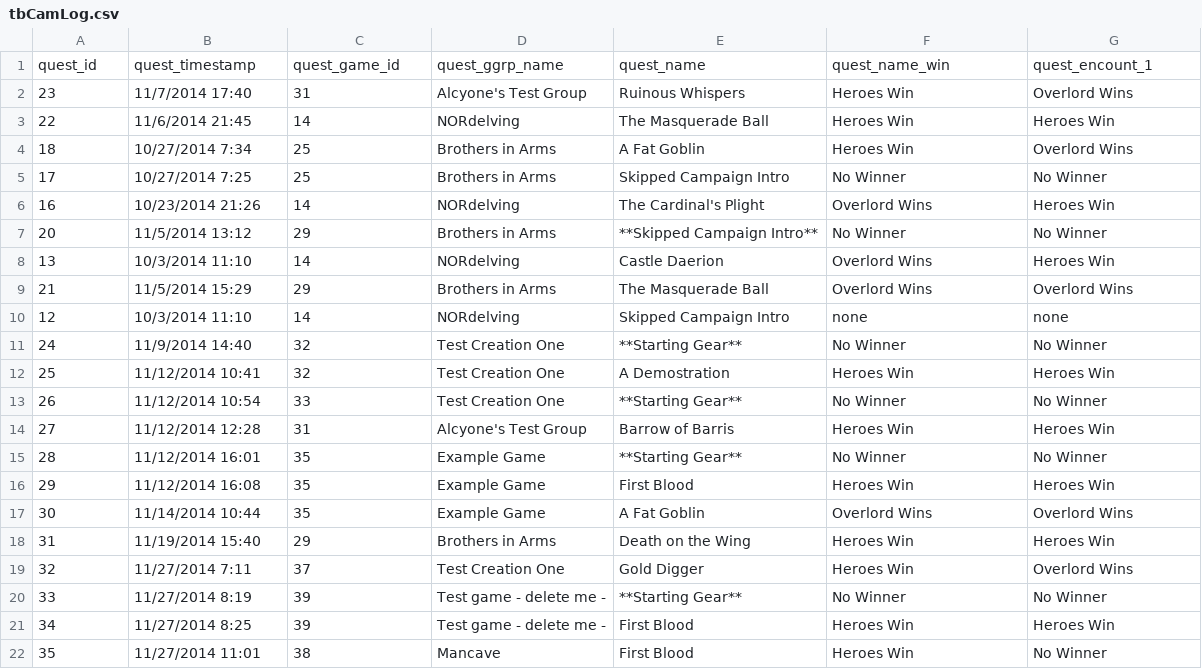
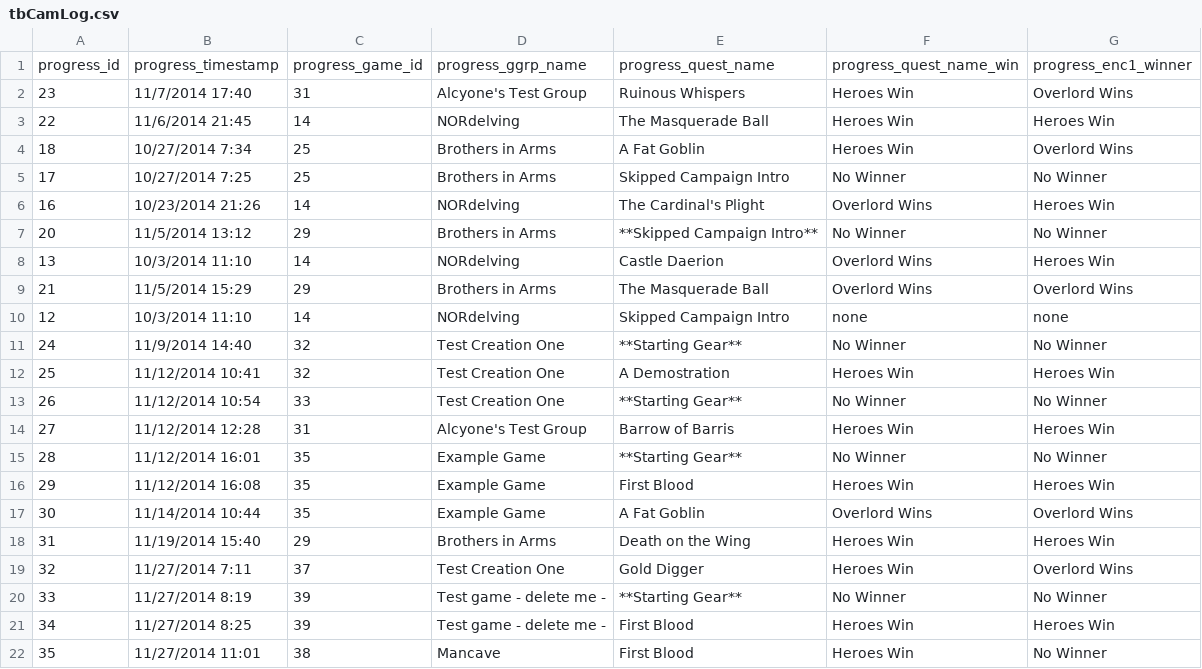
Before and after one commit to zer0be/descent, a CSV file: databasecsv/tbCamLog.csv, drawn as a sheet; removed rows and columns are numbered as before the commit, all else as after; the diff names each change by its address in the sheet, - before the commit and + after, or states it on an @@ line.

Commit message:
Changed the index page and quest system

```diff
--- a/databasecsv/tbCamLog.csv
+++ b/databasecsv/tbCamLog.csv
-row 1: quest_id | quest_timestamp | quest_game_id | quest_ggrp_name | quest_name | quest_name_win | quest_encount_1
+row 1: progress_id | progress_timestamp | progress_game_id | progress_ggrp_name | progress_quest_name | progress_quest_name_win | progress_enc1_winner
```
Also changed, not shown: databasecsv/tbDungeonList.csv, 36 other files.
